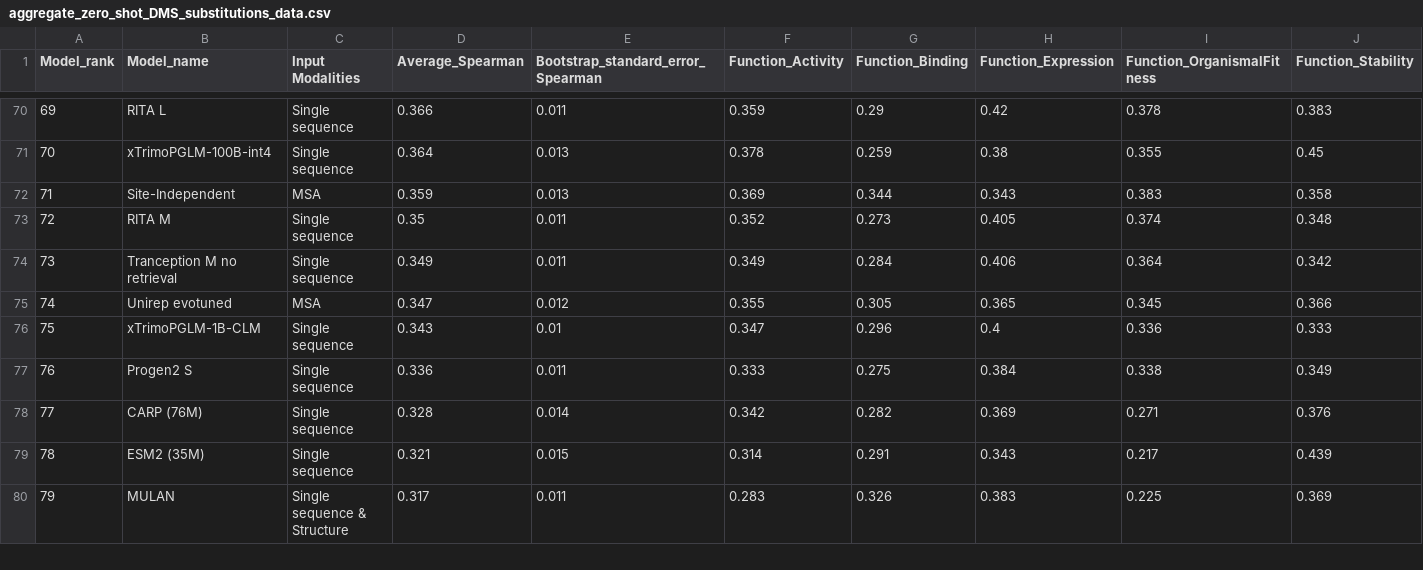
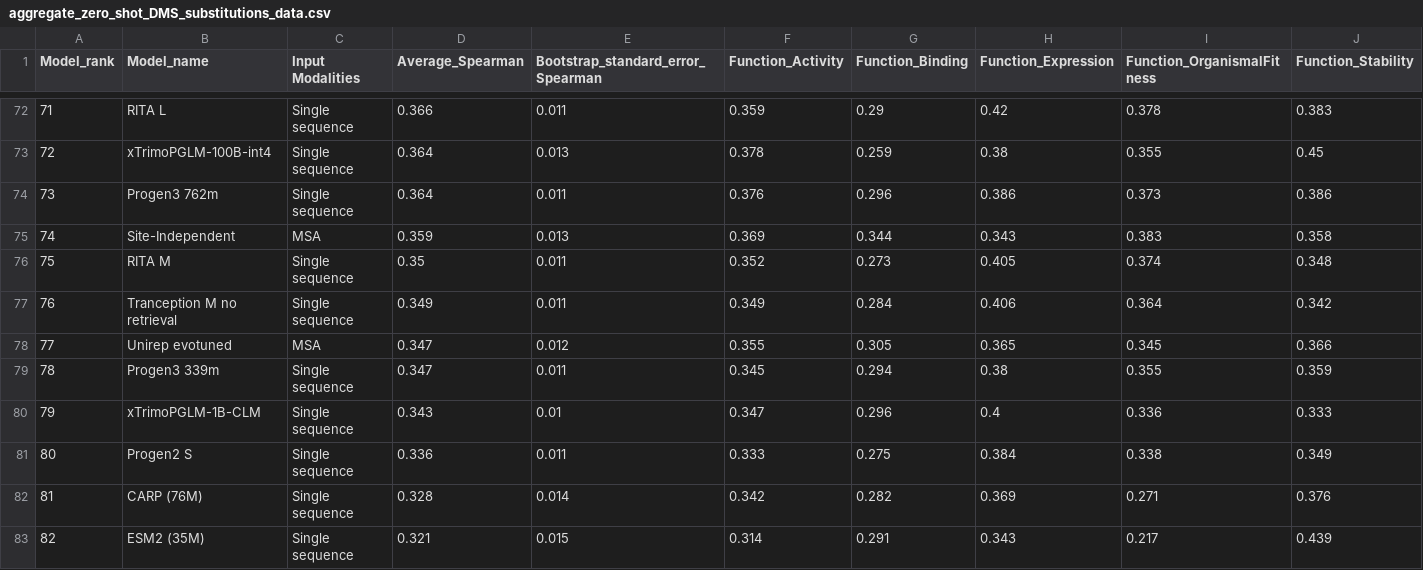
Before and after one commit to OATML-Markslab/proteingym_website, a CSV file: public/data/Spearman/aggregate_zero_shot_DMS_substitutions_data.csv, drawn as a sheet; only a part is shown, gaps mark what is left out; the shorter side is filled out with more unchanged rows; rows hold the shown columns only; the diff covers the shown part only; the diff names each change by its address in the sheet, - before the commit and + after, or states it on an @@ line.

```diff
--- a/public/data/Spearman/aggregate_zero_shot_DMS_substitutions_data.csv
+++ b/public/data/Spearman/aggregate_zero_shot_DMS_substitutions_data.csv
@@ column A (Model_rank) renumbered from row 59 down @@
+row 74: 73 | Progen3 762m | Single sequence | 0.364 | 0.011 | 0.376 | 0.296 | 0.386 | 0.373 | 0.386
+row 79: 78 | Progen3 339m | Single sequence | 0.347 | 0.011 | 0.345 | 0.294 | 0.38 | 0.355 | 0.359
```
Also changed, not shown: 4 added rows and 6 edited cells elsewhere in this file, public/data/AUC/aggregate_zero_shot_DMS_substitutions_data.csv, public/data/MCC/aggregate_zero_shot_DMS_substitutions_data.csv, 7 other files.
